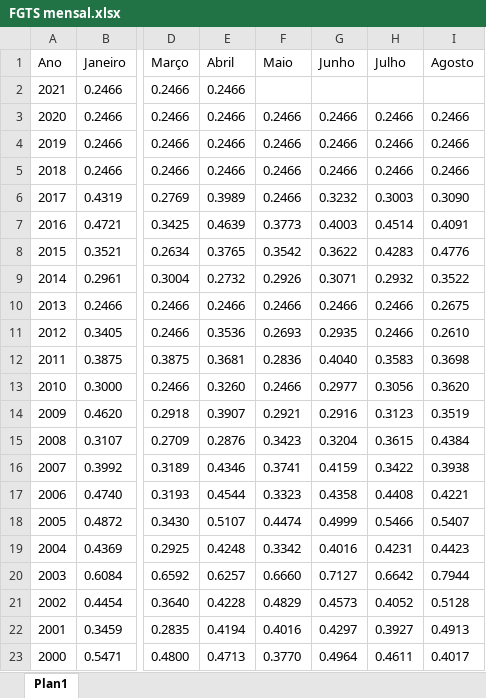
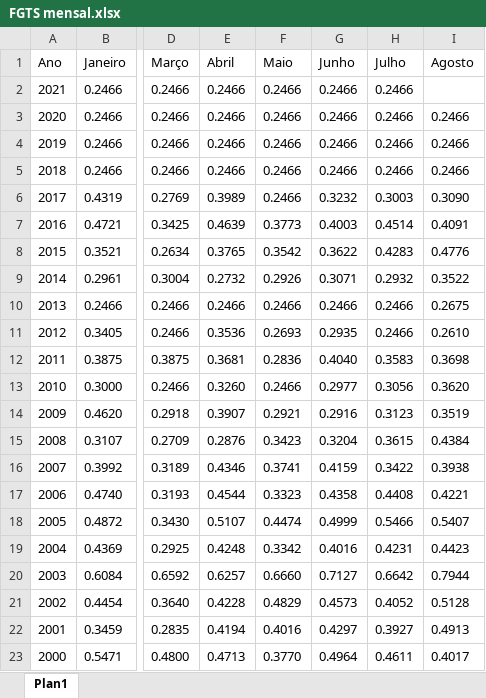
Before and after one commit to CarlosOliveira1988/Investment_Portfolio_Analysis, an Excel workbook: indexer_lib/data/FGTS mensal.xlsx, sheet Plan1, drawn as a sheet; only a part is shown, gaps mark what is left out; values as stored, in another font and other column widths than the file's, no borders; the diff names each change by its address in the sheet, - before the commit and + after, or states it on an @@ line.

```diff
--- a/indexer_lib/data/FGTS mensal.xlsx (sheet Plan1)
+++ b/indexer_lib/data/FGTS mensal.xlsx (sheet Plan1)
-F2 (Maio): (empty)
+F2 (Maio): 0.2466
-G2 (Junho): (empty)
+G2 (Junho): 0.2466
-H2 (Julho): (empty)
+H2 (Julho): 0.2466
```
Also changed, not shown: indexer_lib/data/CDI mensal.xlsx, indexer_lib/data/IPCA mensal.xlsx, 3 other files.
